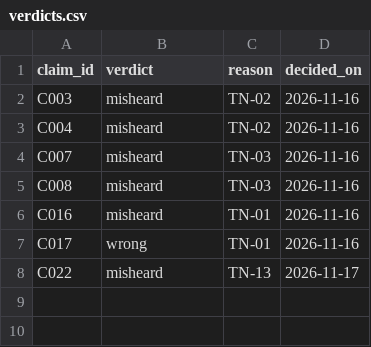
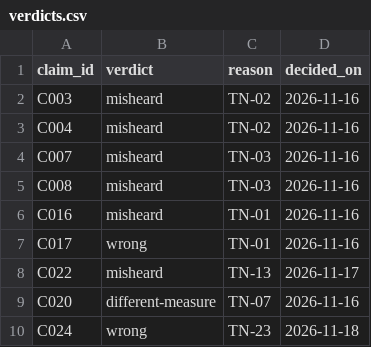
Before and after one commit to Harshitraiii2005/veloxa-cockpit-harshit-rai, a CSV file: curation/verdicts.csv, drawn as a sheet; the diff names each change by its address in the sheet, - before the commit and + after, or states it on an @@ line.

```diff
--- a/curation/verdicts.csv
+++ b/curation/verdicts.csv
+row 9: C020 | different-measure | TN-07 | 2026-11-16
+row 10: C024 | wrong | TN-23 | 2026-11-18
```
Also changed, not shown: curation/claims.csv, 7 other files.
